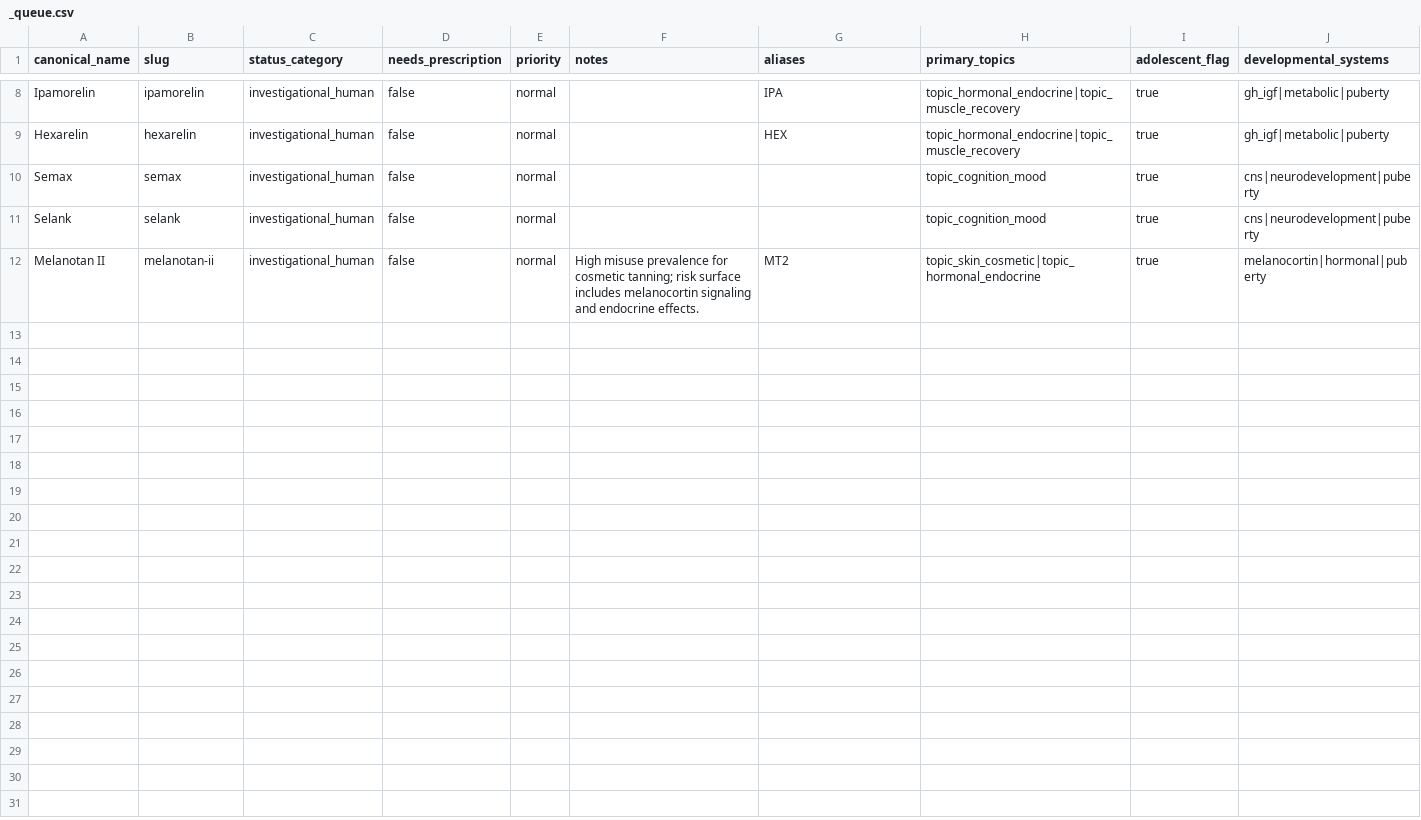
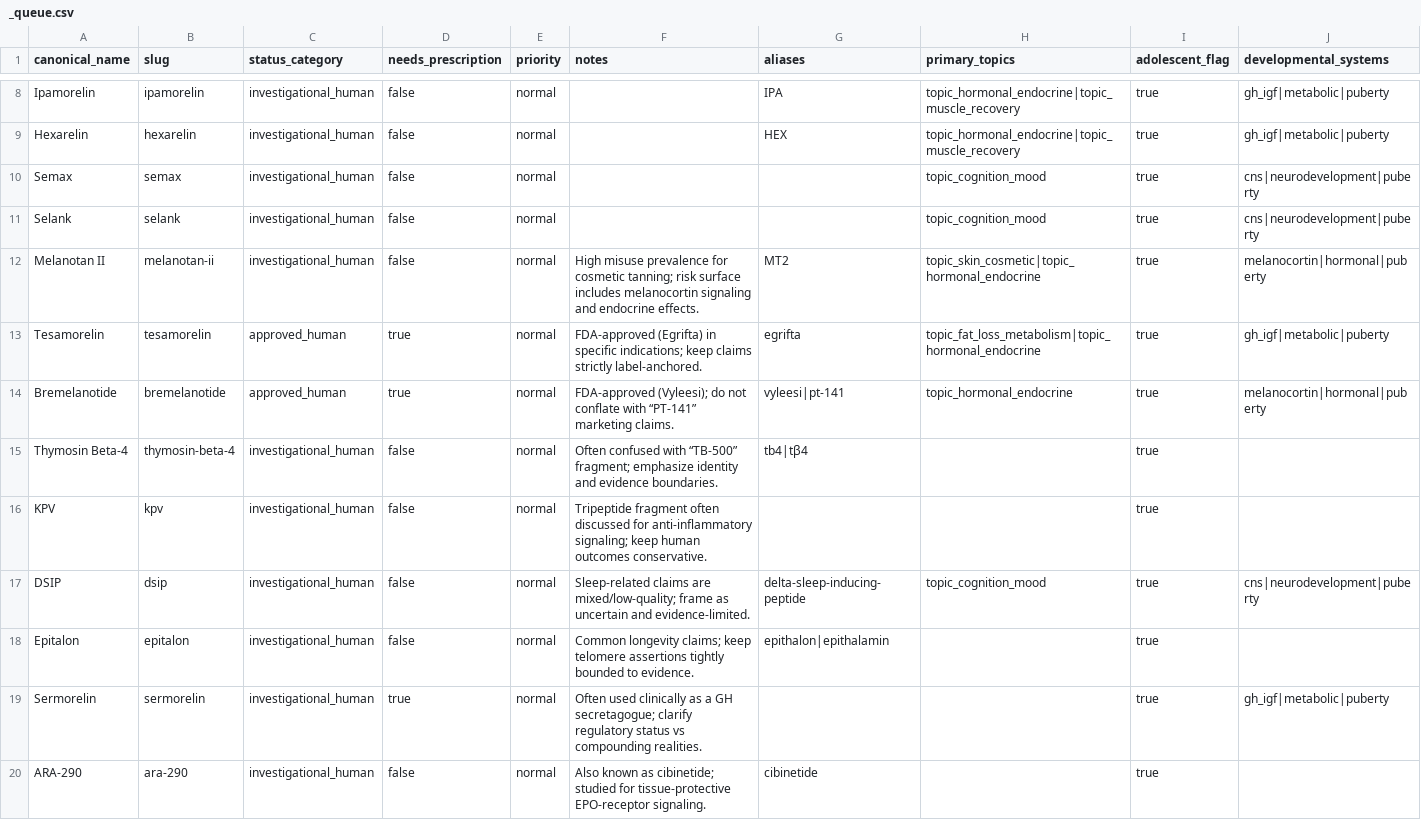
Before and after one commit to Mykkah8540/peptide-truth-app, a CSV file: content/peptides/_queue.csv, drawn as a sheet; only a part is shown, gaps mark what is left out; the diff names each change by its address in the sheet, - before the commit and + after, or states it on an @@ line.

Commit message:
Ingest: add next peptide batch from queue

```diff
--- a/content/peptides/_queue.csv
+++ b/content/peptides/_queue.csv
+row 13: Tesamorelin | tesamorelin | approved_human | true | normal | FDA-approved (Egrifta) in specific indications; keep claims strictly label-anchored. | egrifta | topic_fat_loss_metabolism|topic_hormonal_endocrine | true | gh_igf|metabolic|puberty
+row 14: Bremelanotide | bremelanotide | approved_human | true | normal | FDA-approved (Vyleesi); do not conflate with “PT-141” marketing claims. | vyleesi|pt-141 | topic_hormonal_endocrine | true | melanocortin|hormonal|puberty
+row 15: Thymosin Beta-4 | thymosin-beta-4 | investigational_human | false | normal | Often confused with “TB-500” fragment; emphasize identity and evidence boundaries. | tb4|tβ4 |  | true
+row 16: KPV | kpv | investigational_human | false | normal | Tripeptide fragment often discussed for anti-inflammatory signaling; keep human outcomes conservative. |  |  | true
+row 17: DSIP | dsip | investigational_human | false | normal | Sleep-related claims are mixed/low-quality; frame as uncertain and evidence-limited. | delta-sleep-inducing-peptide | topic_cognition_mood | true | cns|neurodevelopment|puberty
+row 18: Epitalon | epitalon | investigational_human | false | normal | Common longevity claims; keep telomere assertions tightly bounded to evidence. | epithalon|epithalamin |  | true
+row 19: Sermorelin | sermorelin | investigational_human | true | normal | Often used clinically as a GH secretagogue; clarify regulatory status vs compounding realities. |  |  | true | gh_igf|metabolic|puberty
+row 20: ARA-290 | ara-290 | investigational_human | false | normal | Also known as cibinetide; studied for tissue-protective EPO-receptor signaling. | cibinetide |  | true
```
Also changed, not shown: 14 other files.
